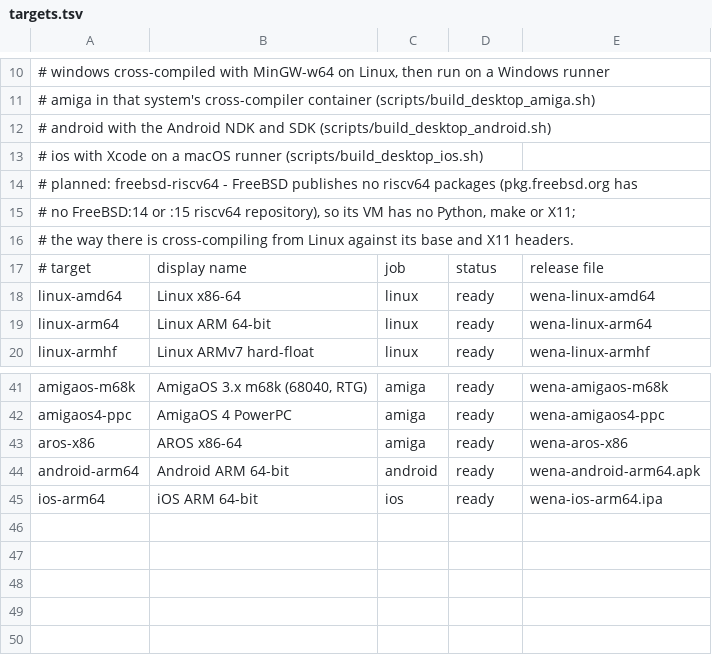
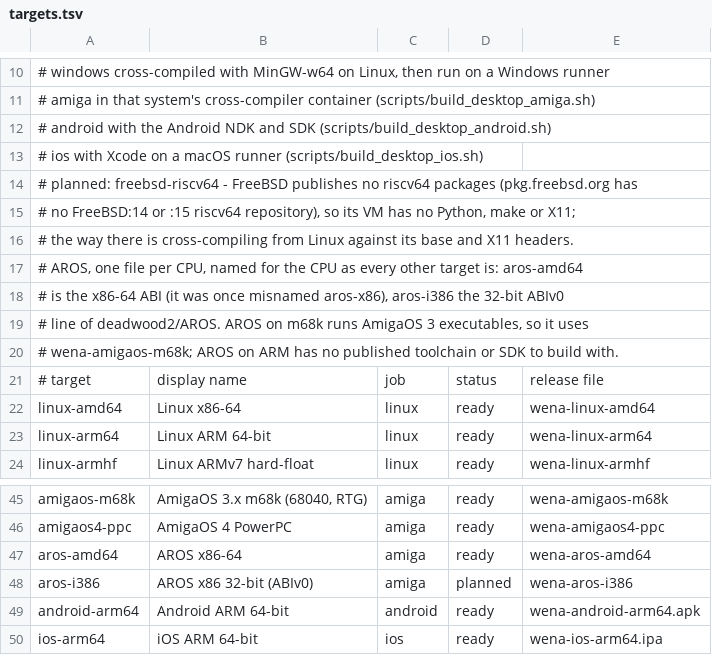
Before and after one commit to wekan/wena, a TSV file: config/targets.tsv, drawn as a sheet; only a part is shown, gaps mark what is left out.

Commit message:
The AROS x86-64 release file is wena-aros-amd64, named for its CPU.
wena-aros-x86 was an x86-64 file, while x86 names 32-bit x86 everywhere
else. The target is aros-amd64 now, as linux-amd64 and windows-amd64 are.
The release check takes the CPU from an AROS name (amd64 or i386) and
refuses a file of another CPU or an unknown one; the catalog allows no
target ending in -x86, and lists aros-i386 (deadwood2's ABIv0) as planned.

Thanks to xet7 !

```diff
--- a/config/targets.tsv
+++ b/config/targets.tsv
@@ -16,2 +16,6 @@
 #   the way there is cross-compiling from Linux against its base and X11 headers.
+# AROS, one file per CPU, named for the CPU as every other target is: aros-amd64
+#   is the x86-64 ABI (it was once misnamed aros-x86), aros-i386 the 32-bit ABIv0
+#   line of deadwood2/AROS. AROS on m68k runs AmigaOS 3 executables, so it uses
+#   wena-amigaos-m68k; AROS on ARM has no published toolchain or SDK to build with.
 # target	display name	job	status	release file
@@ -42,3 +46,4 @@ amigaos-m68k	AmigaOS 3.x m68k (68040, RTG)	amiga	ready	wena-amigaos-m68k
 amigaos4-ppc	AmigaOS 4 PowerPC	amiga	ready	wena-amigaos4-ppc
-aros-x86	AROS x86-64	amiga	ready	wena-aros-x86
+aros-amd64	AROS x86-64	amiga	ready	wena-aros-amd64
+aros-i386	AROS x86 32-bit (ABIv0)	amiga	planned	wena-aros-i386
 android-arm64	Android ARM 64-bit	android	ready	wena-android-arm64.apk
```
Also changed, not shown: 10 other files.
